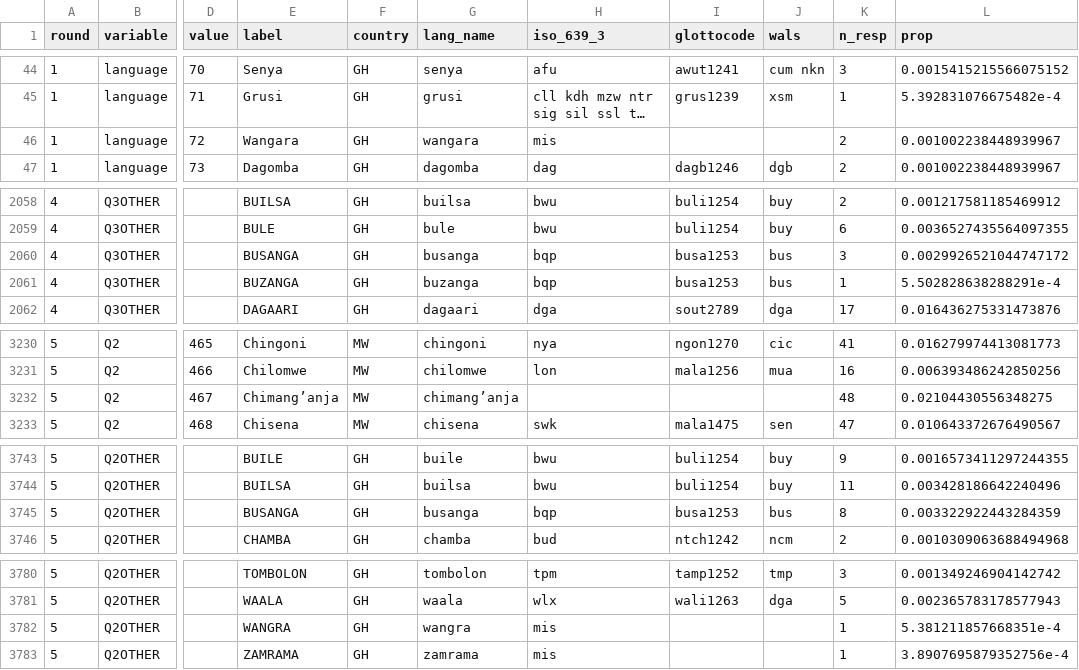
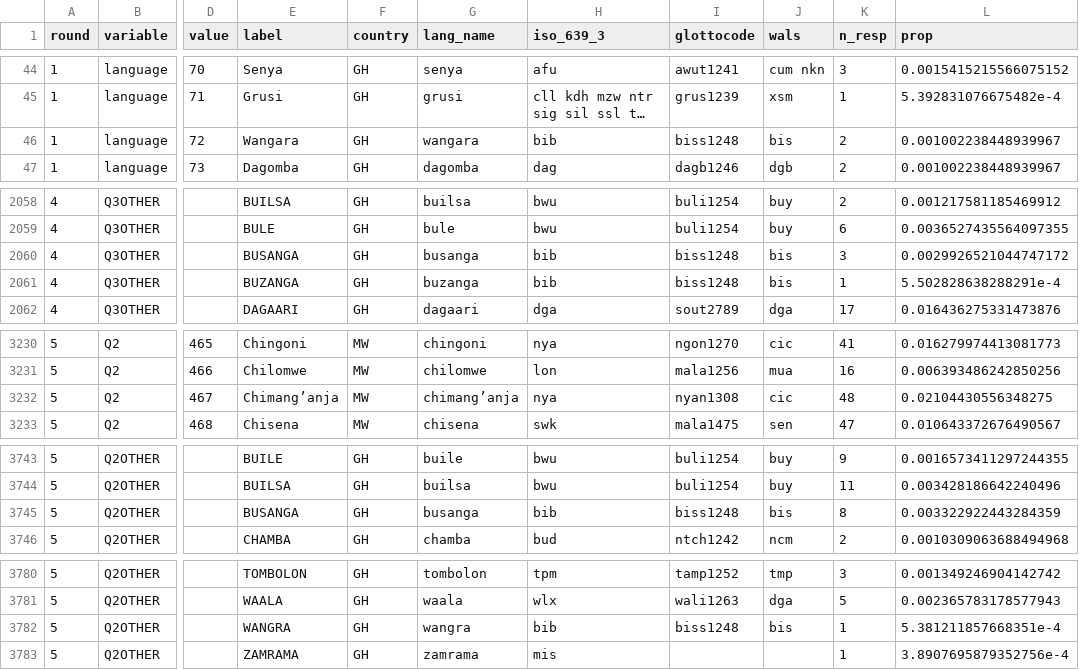
Before and after one commit to jrnold/afrobarometer-languages, a CSV file: data/language_values.csv, drawn as a sheet; only a part is shown, gaps mark what is left out; long unchanged cells end in …; the diff covers the shown part only; the diff names each change by its address in the sheet, - before the commit and + after, or states it on an @@ line.

```diff
--- a/data/language_values.csv
+++ b/data/language_values.csv
-H46 (iso_639_3): mis
+H46 (iso_639_3): bib
-I46 (glottocode): (empty)
+I46 (glottocode): biss1248
-J46 (wals): (empty)
+J46 (wals): bis
-H2060:H2061 (iso_639_3): bqp
+H2060:H2061 (iso_639_3): bib
-I2060:I2061 (glottocode): busa1253
+I2060:I2061 (glottocode): biss1248
-J2060:J2061 (wals): bus
+J2060:J2061 (wals): bis
-H3232 (iso_639_3): (empty)
+H3232 (iso_639_3): nya
-I3232 (glottocode): (empty)
+I3232 (glottocode): nyan1308
-J3232 (wals): (empty)
+J3232 (wals): cic
-H3745 (iso_639_3): bqp
+H3745 (iso_639_3): bib
-I3745 (glottocode): busa1253
+I3745 (glottocode): biss1248
-J3745 (wals): bus
+J3745 (wals): bis
-H3782 (iso_639_3): mis
+H3782 (iso_639_3): bib
-I3782 (glottocode): (empty)
+I3782 (glottocode): biss1248
-J3782 (wals): (empty)
+J3782 (wals): bis
```
Also changed, not shown: 21 edited cells elsewhere in this file, data-raw/afrobarometer_variables.csv, data/afrobarometer_variables.csv, 12 other files.
